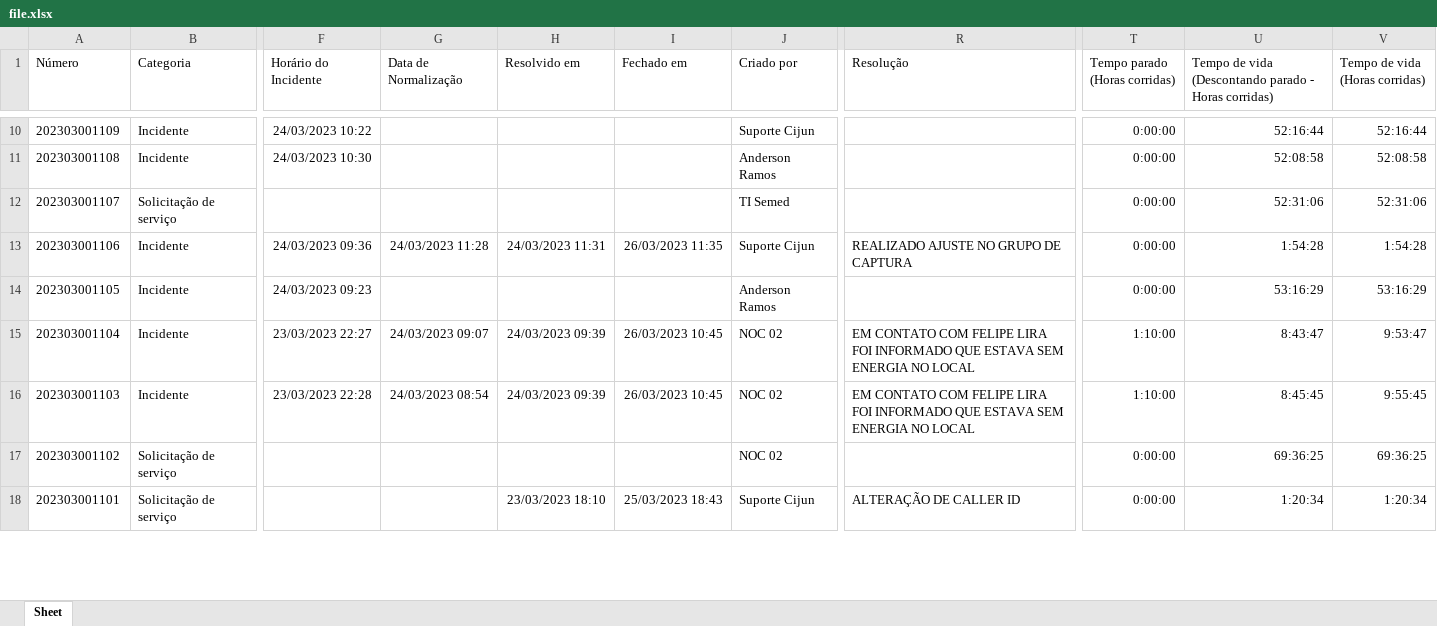
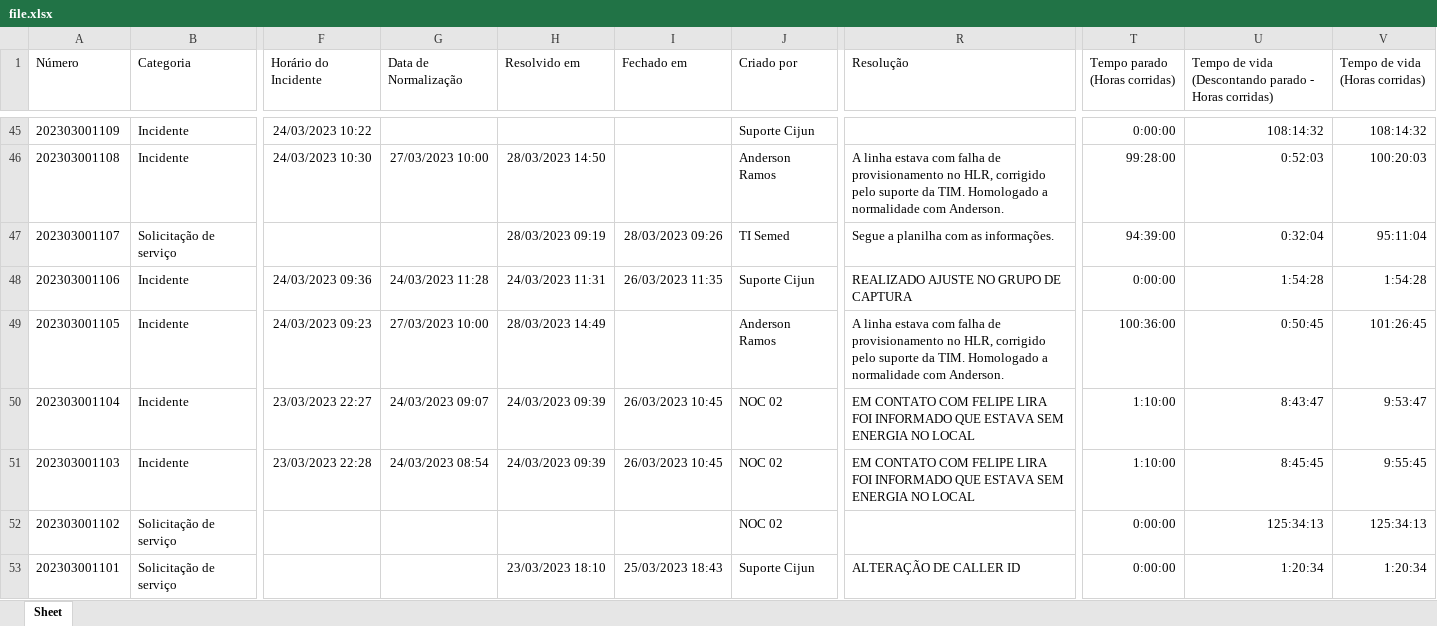
Before and after one commit to luis-dotcom/ControlBook, an Excel workbook: ControlBook/file.xlsx, sheet Sheet, drawn as a sheet; only a part is shown, gaps mark what is left out; values as stored, in another font and other column widths than the file's, no borders; addresses are those after the commit; the diff covers the shown part only; the diff names each change by its address in the sheet, - before the commit and + after, or states it on an @@ line.

```diff
--- a/ControlBook/file.xlsx (sheet Sheet)
+++ b/ControlBook/file.xlsx (sheet Sheet)
-U45: 52:16:44
+U45: 108:14:32
-V45 (Tempo de vida (Horas corridas)): 52:16:44
+V45 (Tempo de vida (Horas corridas)): 108:14:32
-G46 (Data de Normalização): (empty)
+G46 (Data de Normalização): 27/03/2023 10:00
-H46 (Resolvido em): (empty)
+H46 (Resolvido em): 28/03/2023 14:50
-R46 (Resolução): (empty)
+R46 (Resolução): A linha estava com falha de provisionamento no HLR, corrigido pelo suporte da TIM. Homologado a normalidade com Anderson.
-T46 (Tempo parado (Horas corridas)): 0:00:00
+T46 (Tempo parado (Horas corridas)): 99:28:00
-U46: 52:08:58
+U46: 0:52:03
-V46 (Tempo de vida (Horas corridas)): 52:08:58
+V46 (Tempo de vida (Horas corridas)): 100:20:03
-H47 (Resolvido em): (empty)
+H47 (Resolvido em): 28/03/2023 09:19
-I47 (Fechado em): (empty)
+I47 (Fechado em): 28/03/2023 09:26
-R47 (Resolução): (empty)
+R47 (Resolução): Segue a planilha com as informações.
-T47 (Tempo parado (Horas corridas)): 0:00:00
+T47 (Tempo parado (Horas corridas)): 94:39:00
-U47: 52:31:06
+U47: 0:32:04
-V47 (Tempo de vida (Horas corridas)): 52:31:06
+V47 (Tempo de vida (Horas corridas)): 95:11:04
-G49 (Data de Normalização): (empty)
+G49 (Data de Normalização): 27/03/2023 10:00
-H49 (Resolvido em): (empty)
+H49 (Resolvido em): 28/03/2023 14:49
-R49 (Resolução): (empty)
+R49 (Resolução): A linha estava com falha de provisionamento no HLR, corrigido pelo suporte da TIM. Homologado a normalidade com Anderson.
-T49 (Tempo parado (Horas corridas)): 0:00:00
+T49 (Tempo parado (Horas corridas)): 100:36:00
-U49: 53:16:29
+U49: 0:50:45
-V49 (Tempo de vida (Horas corridas)): 53:16:29
+V49 (Tempo de vida (Horas corridas)): 101:26:45
-U52: 69:36:25
+U52: 125:34:13
-V52 (Tempo de vida (Horas corridas)): 69:36:25
+V52 (Tempo de vida (Horas corridas)): 125:34:13
```
Also changed, not shown: 35 added rows and 144 edited cells elsewhere in this sheet, 1 other file.
